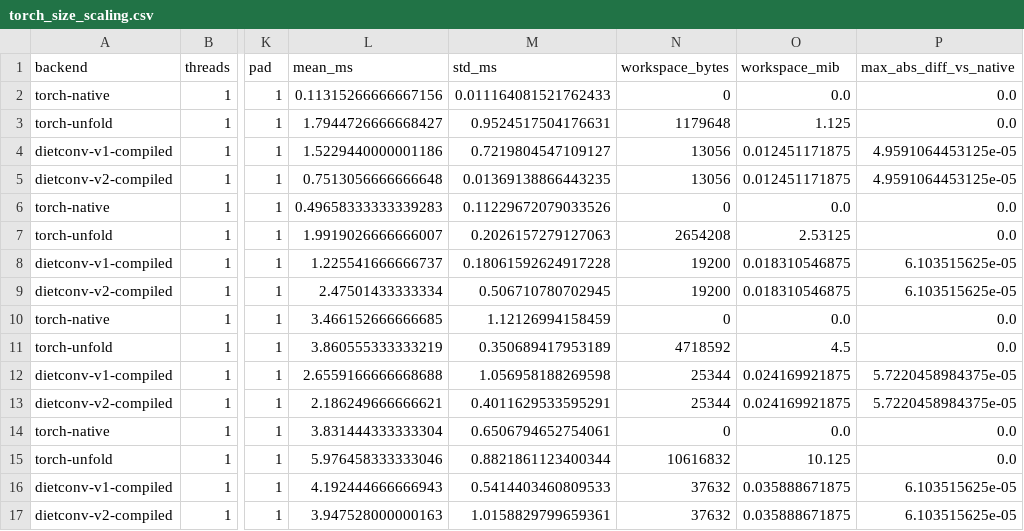
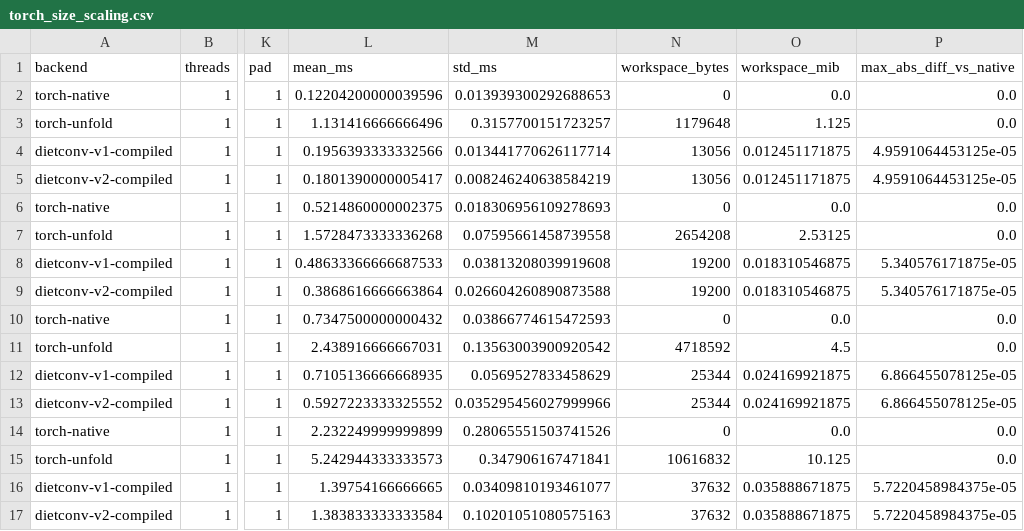
Before and after one commit to darknesspwnsu/dietconv, a CSV file: results/torch_size_scaling.csv, drawn as a sheet; only a part is shown, gaps mark what is left out; the diff names each change by its address in the sheet, - before the commit and + after, or states it on an @@ line.

Commit message:
Optimize compiled Torch DietConv kernels

```diff
--- a/results/torch_size_scaling.csv
+++ b/results/torch_size_scaling.csv
-L2 (mean_ms): 0.11315266666667156
+L2 (mean_ms): 0.12204200000039596
-M2 (std_ms): 0.011164081521762433
+M2 (std_ms): 0.013939300292688653
-L3 (mean_ms): 1.7944726666668427
+L3 (mean_ms): 1.131416666666496
-M3 (std_ms): 0.9524517504176631
+M3 (std_ms): 0.3157700151723257
-L4 (mean_ms): 1.5229440000001186
+L4 (mean_ms): 0.1956393333332566
-M4 (std_ms): 0.7219804547109127
+M4 (std_ms): 0.013441770626117714
-L5 (mean_ms): 0.7513056666666648
+L5 (mean_ms): 0.1801390000005417
-M5 (std_ms): 0.01369138866443235
+M5 (std_ms): 0.008246240638584219
-L6 (mean_ms): 0.49658333333339283
+L6 (mean_ms): 0.5214860000002375
-M6 (std_ms): 0.11229672079033526
+M6 (std_ms): 0.018306956109278693
-L7 (mean_ms): 1.9919026666666007
+L7 (mean_ms): 1.5728473333336268
-M7 (std_ms): 0.2026157279127063
+M7 (std_ms): 0.07595661458739558
-L8 (mean_ms): 1.225541666666737
+L8 (mean_ms): 0.48633366666687533
-M8 (std_ms): 0.18061592624917228
+M8 (std_ms): 0.03813208039919608
-P8:P9 (max_abs_diff_vs_native): 6.103515625e-05
+P8:P9 (max_abs_diff_vs_native): 5.340576171875e-05
-L9 (mean_ms): 2.47501433333334
+L9 (mean_ms): 0.3868616666663864
-M9 (std_ms): 0.506710780702945
+M9 (std_ms): 0.026604260890873588
-L10 (mean_ms): 3.466152666666685
+L10 (mean_ms): 0.7347500000000432
-M10 (std_ms): 1.12126994158459
+M10 (std_ms): 0.03866774615472593
-L11 (mean_ms): 3.860555333333219
+L11 (mean_ms): 2.438916666667031
-M11 (std_ms): 0.350689417953189
+M11 (std_ms): 0.13563003900920542
-L12 (mean_ms): 2.6559166666668688
+L12 (mean_ms): 0.7105136666668935
-M12 (std_ms): 1.056958188269598
+M12 (std_ms): 0.0569527833458629
-P12:P13 (max_abs_diff_vs_native): 5.7220458984375e-05
+P12:P13 (max_abs_diff_vs_native): 6.866455078125e-05
-L13 (mean_ms): 2.186249666666621
+L13 (mean_ms): 0.5927223333325552
-M13 (std_ms): 0.4011629533595291
+M13 (std_ms): 0.035295456027999966
-L14 (mean_ms): 3.831444333333304
+L14 (mean_ms): 2.232249999999899
-M14 (std_ms): 0.6506794652754061
+M14 (std_ms): 0.28065551503741526
-L15 (mean_ms): 5.976458333333046
+L15 (mean_ms): 5.242944333333573
-M15 (std_ms): 0.8821861123400344
+M15 (std_ms): 0.347906167471841
-L16 (mean_ms): 4.192444666666943
+L16 (mean_ms): 1.39754166666665
-M16 (std_ms): 0.5414403460809533
+M16 (std_ms): 0.03409810193461077
-P16:P17 (max_abs_diff_vs_native): 6.103515625e-05
+P16:P17 (max_abs_diff_vs_native): 5.7220458984375e-05
-L17 (mean_ms): 3.947528000000163
+L17 (mean_ms): 1.383833333333584
-M17 (std_ms): 1.0158829799659361
+M17 (std_ms): 0.10201051080575163
```
Also changed, not shown: results/torch_thread_scaling.csv, 8 other files.
